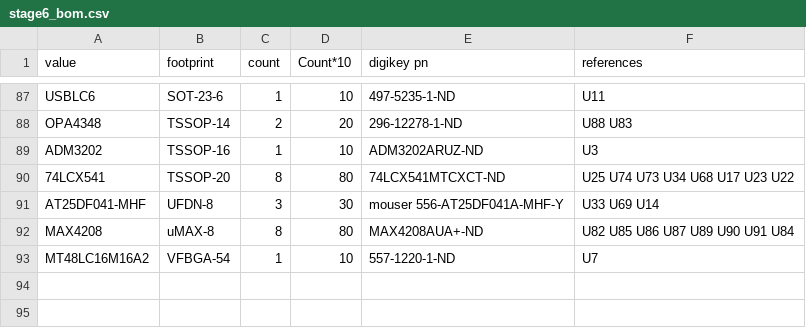
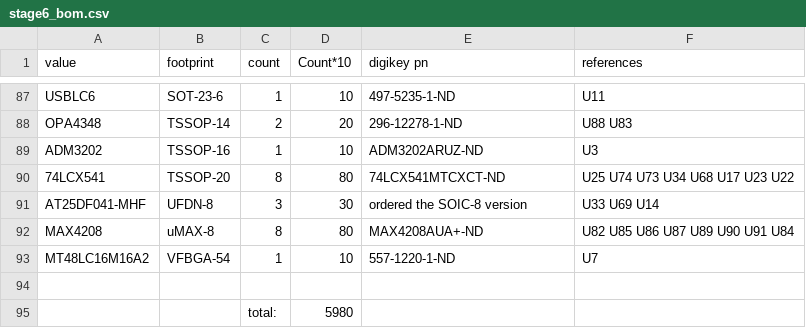
Before and after one commit to tlh24/myopen, a CSV file: trunk/emg_dsp/stage6/stage6_bom.csv, drawn as a sheet; only a part is shown, gaps mark what is left out.

```diff
--- a/trunk/emg_dsp/stage6/stage6_bom.csv
+++ b/trunk/emg_dsp/stage6/stage6_bom.csv
@@ -90,5 +90,6 @@
 "74LCX541","TSSOP-20",8,80,"74LCX541MTCXCT-ND","U25 U74 U73 U34 U68 U17 U23 U22 "
-"AT25DF041-MHF","UFDN-8",3,30,"mouser 556-AT25DF041A-MHF-Y
-","U33 U69 U14 "
+"AT25DF041-MHF","UFDN-8",3,30,"ordered the SOIC-8 version","U33 U69 U14 "
 "MAX4208","uMAX-8",8,80,"MAX4208AUA+-ND","U82 U85 U86 U87 U89 U90 U91 U84 "
 "MT48LC16M16A2","VFBGA-54",1,10,"557-1220-1-ND","U7 "
+,,,,,
+,,"total:",5980,,
```
Also changed, not shown: 18 other files.
